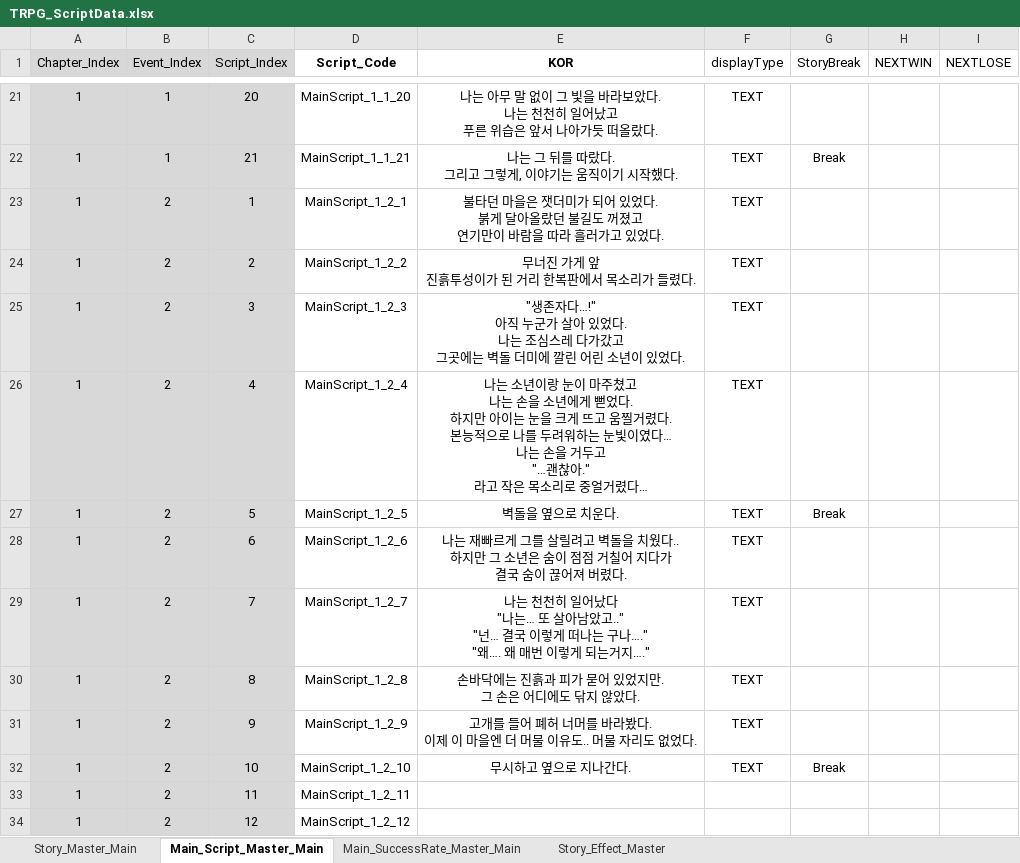
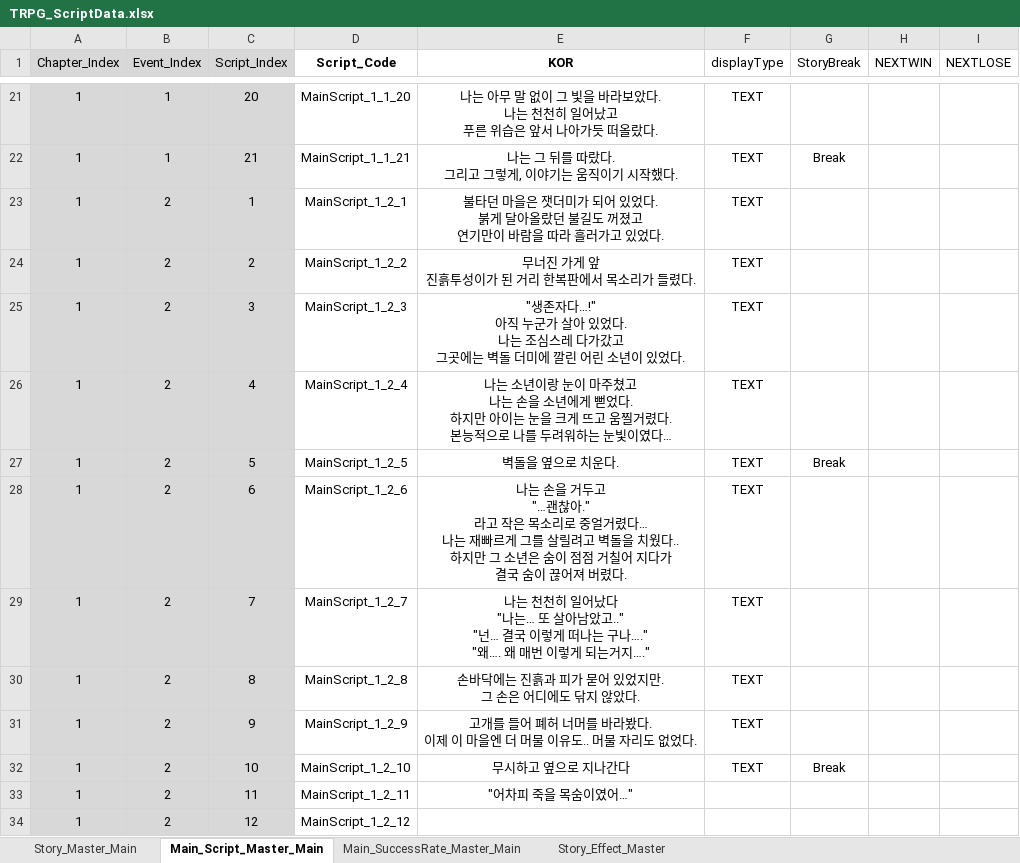
Before and after one commit to SoyCkicken/Adventure, an Excel workbook: JsonFile/Assets/ExcelFiles/TRPG_ScriptData.xlsx, sheet Main_Script_Master_Main, drawn as a sheet; only a part is shown, gaps mark what is left out; values as stored, in another font and other column widths than the file's, no borders; ↵ is a line break in a cell; the diff names each change by its address in the sheet, - before the commit and + after, or states it on an @@ line.

```diff
--- a/JsonFile/Assets/ExcelFiles/TRPG_ScriptData.xlsx (sheet Main_Script_Master_Main)
+++ b/JsonFile/Assets/ExcelFiles/TRPG_ScriptData.xlsx (sheet Main_Script_Master_Main)
-E26 (KOR): …이였다… ↵ 나는 손을 거두고 ↵ "…괜찮아." ↵ 라고 작은 목소리로 중얼거렸다…
+E26 (KOR): …이였다…
-E28 (KOR): 나는 재빠르게…
+E28 (KOR): 나는 손을 거두고 ↵ "…괜찮아." ↵ 라고 작은 목소리로 중얼거렸다… ↵ 나는 재빠르게…
-E32 (KOR): 무시하고 옆으로 지나간다.
+E32 (KOR): 무시하고 옆으로 지나간다
-E33 (KOR): (empty)
+E33 (KOR): "어차피 죽을 목숨이였어…"
```
Also changed, not shown: sheet Story_Master_Main, 4 other files.
